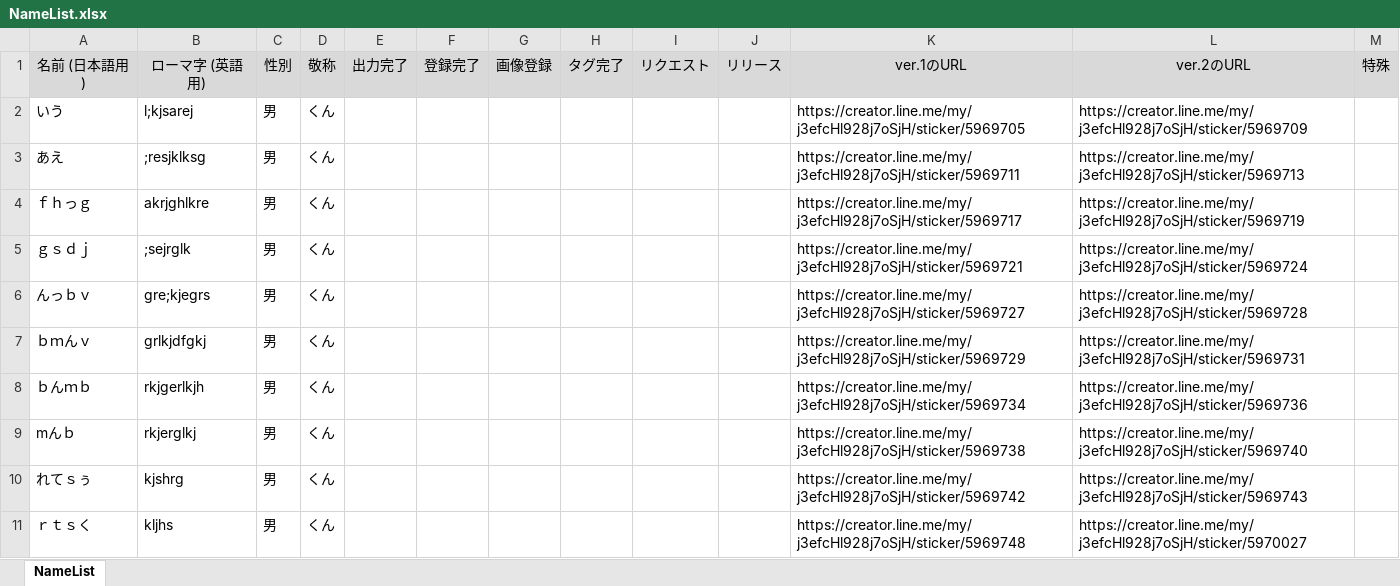
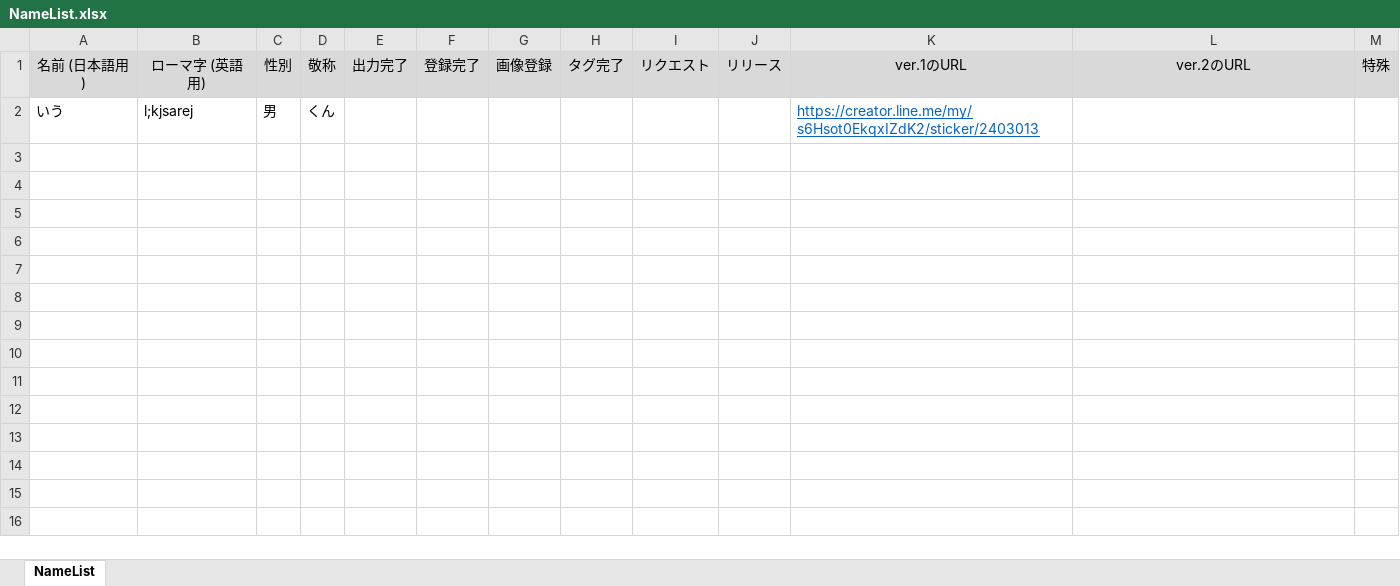
Before and after one commit to daicho/registicker, an Excel workbook: NameList.xlsx, sheet NameList, drawn as a sheet; values as stored, in another font and other column widths than the file's, no borders; the diff names each change by its address in the sheet, - before the commit and + after, or states it on an @@ line.

```diff
--- a/NameList.xlsx (sheet NameList)
+++ b/NameList.xlsx (sheet NameList)
-K2: https://creator.line.me/my/j3efcHl928j7oSjH/sticker/5969705
+K2: https://creator.line.me/my/s6Hsot0EkqxIZdK2/sticker/2403013
@@ K2 underline: off → on, text colour: black → #0563C1 @@
-L2: https://creator.line.me/my/j3efcHl928j7oSjH/sticker/5969709
+L2: (empty)
-row 3: あえ | ;resjklksg | 男 | くん |  |  |  |  |  |  | https://creator.line.me/my/j3efcHl928j7oSjH/sticker/5969711 | https://creator.line.me/my/j3efcHl928j7oSjH/sticker/5969713
-row 4: ｆｈっｇ | akrjghlkre | 男 | くん |  |  |  |  |  |  | https://creator.line.me/my/j3efcHl928j7oSjH/sticker/5969717 | https://creator.line.me/my/j3efcHl928j7oSjH/sticker/5969719
-row 5: ｇｓｄｊ | ;sejrglk | 男 | くん |  |  |  |  |  |  | https://creator.line.me/my/j3efcHl928j7oSjH/sticker/5969721 | https://creator.line.me/my/j3efcHl928j7oSjH/sticker/5969724
-row 6: んっｂｖ | gre;kjegrs | 男 | くん |  |  |  |  |  |  | https://creator.line.me/my/j3efcHl928j7oSjH/sticker/5969727 | https://creator.line.me/my/j3efcHl928j7oSjH/sticker/5969728
-row 7: ｂｍんｖ | grlkjdfgkj | 男 | くん |  |  |  |  |  |  | https://creator.line.me/my/j3efcHl928j7oSjH/sticker/5969729 | https://creator.line.me/my/j3efcHl928j7oSjH/sticker/5969731
-row 8: ｂんｍｂ | rkjgerlkjh | 男 | くん |  |  |  |  |  |  | https://creator.line.me/my/j3efcHl928j7oSjH/sticker/5969734 | https://creator.line.me/my/j3efcHl928j7oSjH/sticker/5969736
-row 9: mんｂ | rkjerglkj | 男 | くん |  |  |  |  |  |  | https://creator.line.me/my/j3efcHl928j7oSjH/sticker/5969738 | https://creator.line.me/my/j3efcHl928j7oSjH/sticker/5969740
-row 10: れてｓぅ | kjshrg | 男 | くん |  |  |  |  |  |  | https://creator.line.me/my/j3efcHl928j7oSjH/sticker/5969742 | https://creator.line.me/my/j3efcHl928j7oSjH/sticker/5969743
-row 11: ｒｔｓく | kljhs | 男 | くん |  |  |  |  |  |  | https://creator.line.me/my/j3efcHl928j7oSjH/sticker/5969748 | https://creator.line.me/my/j3efcHl928j7oSjH/sticker/5970027
```
Also changed, not shown: 9 other files.
